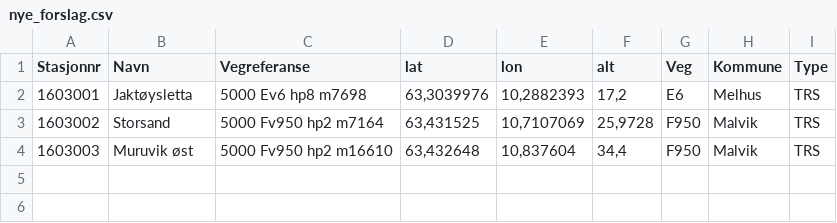
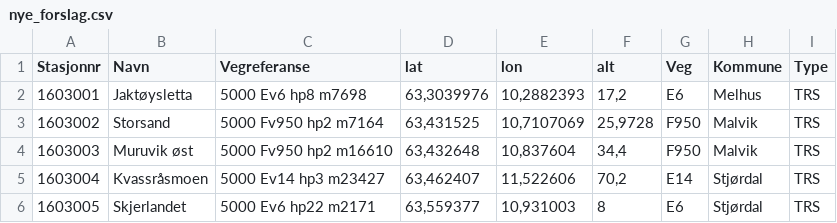
Before and after one commit to snohan/byindeks, a CSV file: nye_forslag.csv, drawn as a sheet.

```diff
--- a/nye_forslag.csv
+++ b/nye_forslag.csv
@@ -4 +4,3 @@ Stasjonnr;Navn;Vegreferanse;lat;lon;alt;Veg;Kommune;Type
 1603003;Muruvik øst;5000 Fv950 hp2 m16610;63,432648;10,837604;34,4;F950;Malvik;TRS
+1603004;Kvassråsmoen;5000 Ev14 hp3 m23427;63,462407;11,522606;70,2;E14;Stjørdal;TRS
+1603005;Skjerlandet;5000 Ev6 hp22 m2171;63,559377;10,931003;8;E6;Stjørdal;TRS
```
Also changed, not shown: 2 other files.
